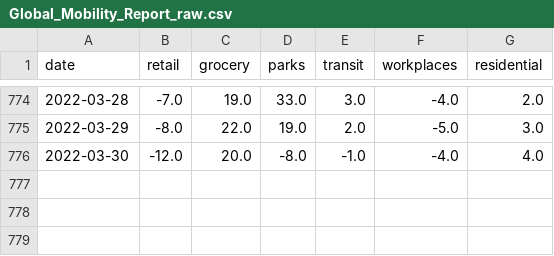
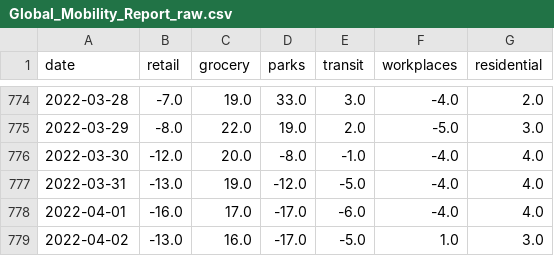
Before and after one commit to bisop-repo/dashboard, a CSV file: Global_Mobility_Report_raw.csv, drawn as a sheet; only a part is shown, gaps mark what is left out; the diff names each change by its address in the sheet, - before the commit and + after, or states it on an @@ line.

```diff
--- a/Global_Mobility_Report_raw.csv
+++ b/Global_Mobility_Report_raw.csv
+row 777: 2022-03-31 | -13.0 | 19.0 | -12.0 | -5.0 | -4.0 | 4.0
+row 778: 2022-04-01 | -16.0 | 17.0 | -17.0 | -6.0 | -4.0 | 4.0
+row 779: 2022-04-02 | -13.0 | 16.0 | -17.0 | -5.0 | 1.0 | 3.0
```
Also changed, not shown: paq_vs_google.csv, paq_vs_google_diff.csv, 6 other files.
